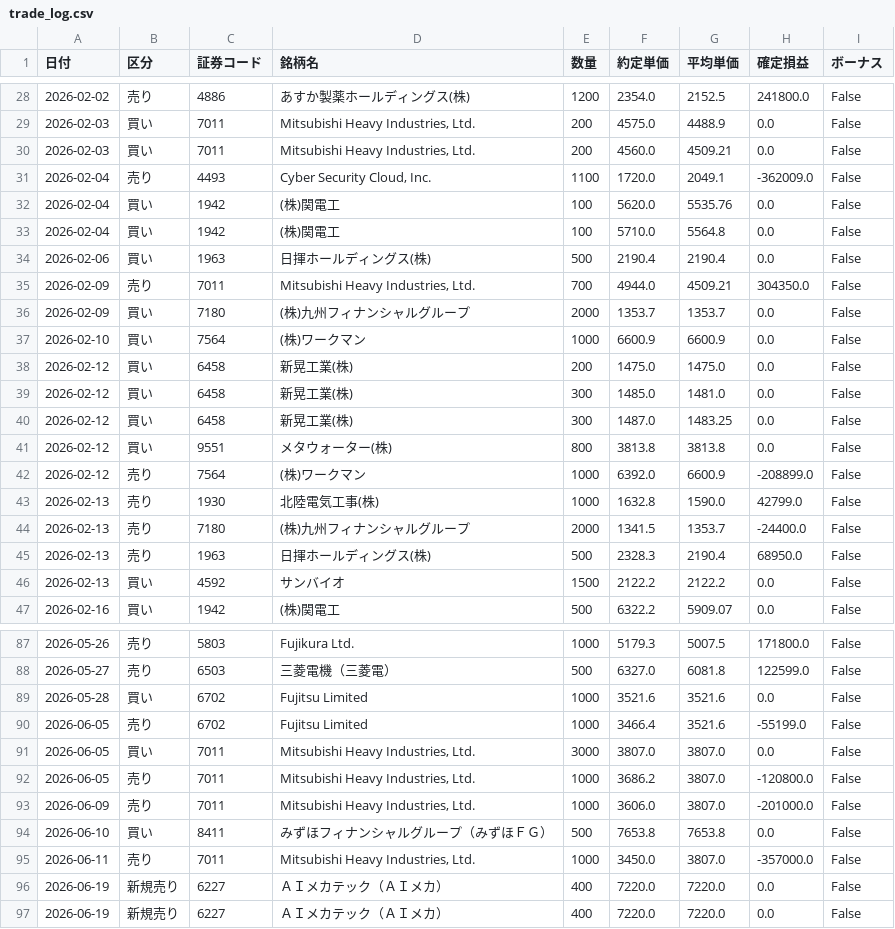
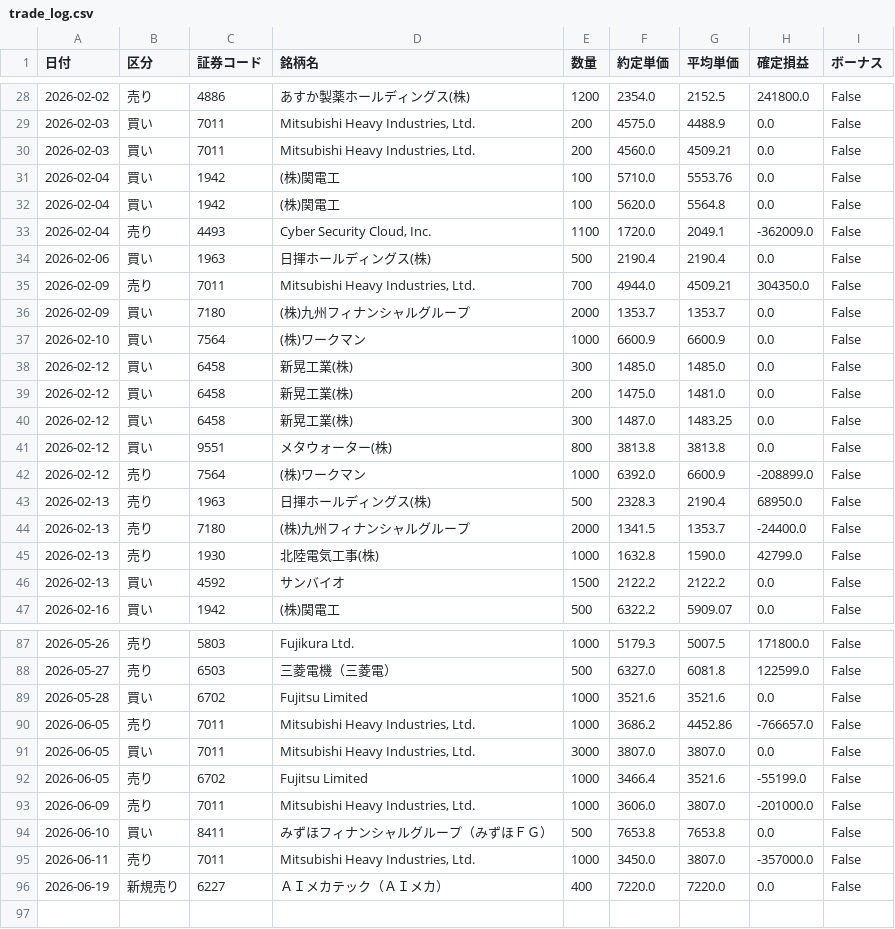
Before and after one commit to reiwa1019-cmyk/J_Phantom_Gear, a CSV file: trade_log.csv, drawn as a sheet; only a part is shown, gaps mark what is left out; the diff covers the shown part only.

Commit message:
Update trade_log.csv

```diff
--- a/trade_log.csv
+++ b/trade_log.csv
@@ -30,5 +30,5 @@
 2026-02-03,買い,7011,"Mitsubishi Heavy Industries, Ltd.",200,4560.0,4509.21,0.0,False
+2026-02-04,買い,1942,(株)関電工,100,5710.0,5553.76,0.0,False
+2026-02-04,買い,1942,(株)関電工,100,5620.0,5564.8,0.0,False
 2026-02-04,売り,4493,"Cyber Security Cloud, Inc.",1100,1720.0,2049.1,-362009.0,False
-2026-02-04,買い,1942,(株)関電工,100,5620.0,5535.76,0.0,False
-2026-02-04,買い,1942,(株)関電工,100,5710.0,5564.8,0.0,False
 2026-02-06,買い,1963,日揮ホールディングス(株),500,2190.4,2190.4,0.0,False
@@ -37,4 +37,4 @@
 2026-02-10,買い,7564,(株)ワークマン,1000,6600.9,6600.9,0.0,False
-2026-02-12,買い,6458,新晃工業(株),200,1475.0,1475.0,0.0,False
-2026-02-12,買い,6458,新晃工業(株),300,1485.0,1481.0,0.0,False
+2026-02-12,買い,6458,新晃工業(株),300,1485.0,1485.0,0.0,False
+2026-02-12,買い,6458,新晃工業(株),200,1475.0,1481.0,0.0,False
 2026-02-12,買い,6458,新晃工業(株),300,1487.0,1483.25,0.0,False
@@ -42,5 +42,5 @@
 2026-02-12,売り,7564,(株)ワークマン,1000,6392.0,6600.9,-208899.0,False
+2026-02-13,売り,1963,日揮ホールディングス(株),500,2328.3,2190.4,68950.0,False
+2026-02-13,売り,7180,(株)九州フィナンシャルグループ,2000,1341.5,1353.7,-24400.0,False
 2026-02-13,売り,1930,北陸電気工事(株),1000,1632.8,1590.0,42799.0,False
-2026-02-13,売り,7180,(株)九州フィナンシャルグループ,2000,1341.5,1353.7,-24400.0,False
-2026-02-13,売り,1963,日揮ホールディングス(株),500,2328.3,2190.4,68950.0,False
 2026-02-13,買い,4592,サンバイオ,1500,2122.2,2122.2,0.0,False
@@ -89,5 +89,5 @@
 2026-05-28,買い,6702,Fujitsu Limited,1000,3521.6,3521.6,0.0,False
+2026-06-05,売り,7011,"Mitsubishi Heavy Industries, Ltd.",1000,3686.2,4452.86,-766657.0,False
+2026-06-05,買い,7011,"Mitsubishi Heavy Industries, Ltd.",3000,3807.0,3807.0,0.0,False
 2026-06-05,売り,6702,Fujitsu Limited,1000,3466.4,3521.6,-55199.0,False
-2026-06-05,買い,7011,"Mitsubishi Heavy Industries, Ltd.",3000,3807.0,3807.0,0.0,False
-2026-06-05,売り,7011,"Mitsubishi Heavy Industries, Ltd.",1000,3686.2,3807.0,-120800.0,False
 2026-06-09,売り,7011,"Mitsubishi Heavy Industries, Ltd.",1000,3606.0,3807.0,-201000.0,False
@@ -95,3 +95,2 @@
 2026-06-11,売り,7011,"Mitsubishi Heavy Industries, Ltd.",1000,3450.0,3807.0,-357000.0,False
-2026-06-19,新規売り,6227,ＡＩメカテック（ＡＩメカ）,400,7220.0,7220.0,0.0,False
 2026-06-19,新規売り,6227,ＡＩメカテック（ＡＩメカ）,400,7220.0,7220.0,0.0,False
```
Also changed, not shown: 7 moved rows and 16 edited cells elsewhere in this file.
